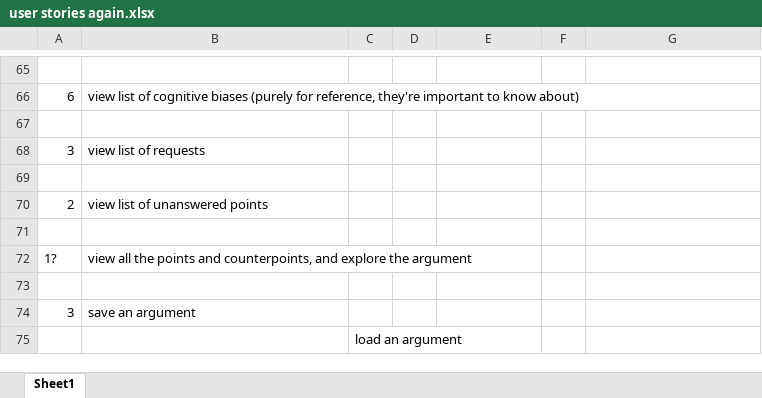
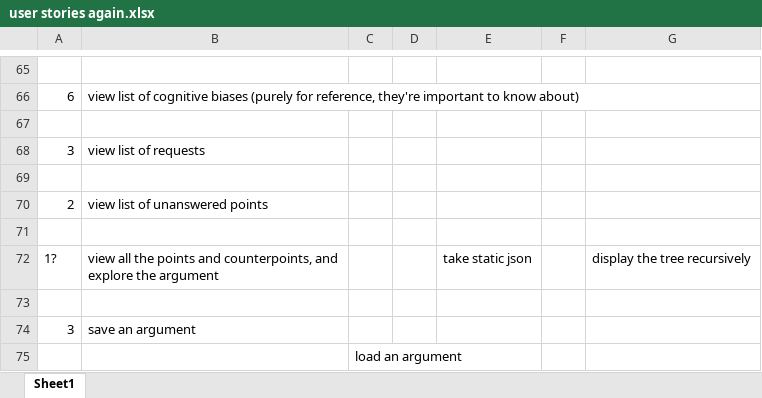
Before and after one commit to pdaulby/discuss, an Excel workbook: user stories again.xlsx, sheet Sheet1, drawn as a sheet; only a part is shown, gaps mark what is left out; values as stored, in another font and other column widths than the file's, no borders; the diff names each change by its address in the sheet, - before the commit and + after, or states it on an @@ line.

Commit message:
add recursive counterpoints

```diff
--- a/user stories again.xlsx (sheet Sheet1)
+++ b/user stories again.xlsx (sheet Sheet1)
-E72: (empty)
+E72: take static json
-G72: (empty)
+G72: display the tree recursively
```
Also changed, not shown: 2 other files.
